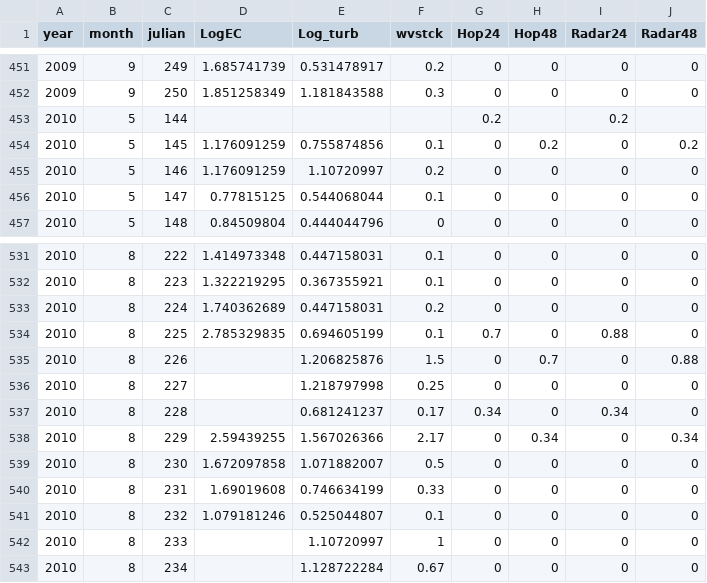
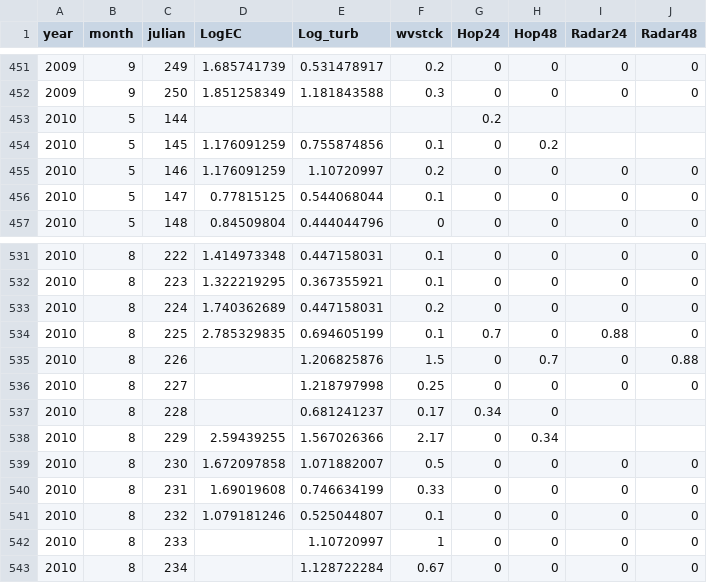
Before and after one commit to mnfienen/beach_gui, a CSV file: GLRI/data/huntington_2010_imputed.csv, drawn as a sheet; only a part is shown, gaps mark what is left out.

```diff
--- a/GLRI/data/huntington_2010_imputed.csv
+++ b/GLRI/data/huntington_2010_imputed.csv
@@ -452,4 +452,4 @@ year,month,julian,LogEC,Log_turb,wvstck,Hop24,Hop48,Radar24,Radar48
 2009,9,250,1.851258349,1.181843588,0.3,0,0,0,0
-2010,5,144,,,,0.2,,0.2,
-2010,5,145,1.176091259,0.755874856,0.1,0,0.2,0,0.2
+2010,5,144,,,,0.2,,,
+2010,5,145,1.176091259,0.755874856,0.1,0,0.2,,
 2010,5,146,1.176091259,1.10720997,0.2,0,0,0,0
@@ -536,4 +536,4 @@ year,month,julian,LogEC,Log_turb,wvstck,Hop24,Hop48,Radar24,Radar48
 2010,8,227,,1.218797998,0.25,0,0,0,0
-2010,8,228,,0.681241237,0.17,0.34,0,0.34,0
-2010,8,229,2.59439255,1.567026366,2.17,0,0.34,0,0.34
+2010,8,228,,0.681241237,0.17,0.34,0,,
+2010,8,229,2.59439255,1.567026366,2.17,0,0.34,,
 2010,8,230,1.672097858,1.071882007,0.5,0,0,0,0
```
Also changed, not shown: GLRI/data/edgewater_2010_imputed.csv, 6 other files.
